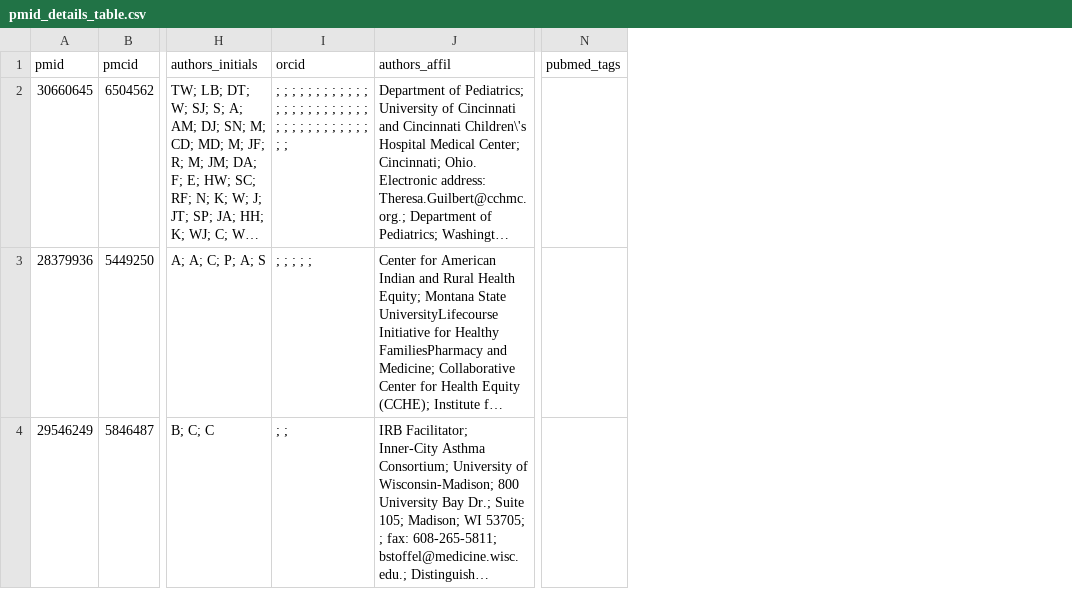
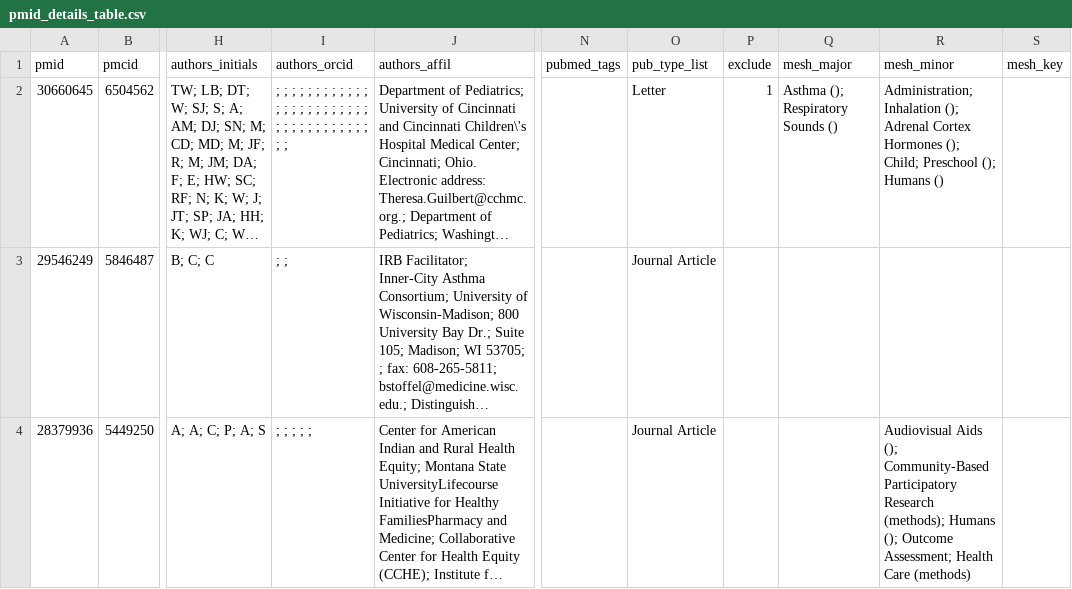
Before and after one commit to dsurber/pubmed_name_only, a CSV file: Reports/pmid_details_table.csv, drawn as a sheet; only a part is shown, gaps mark what is left out; long unchanged cells end in …; addresses are those after the commit; the diff names each change by its address in the sheet, - before the commit and + after, or states it on an @@ line.

Commit message:
added publication type and mesh headings features to details module and updated data frame reception from details call in summary module to accept additional features with column headers

```diff
--- a/Reports/pmid_details_table.csv
+++ b/Reports/pmid_details_table.csv
+column O (pub_type_list), row 2: Letter; row 4: Journal Article
+column P (exclude), row 2: 1
+column Q (mesh_major), row 2: Asthma (); Respiratory Sounds ()
+column R (mesh_minor), row 2: Administration; Inhalation (); Adrenal Cortex Hormones (); Child; Preschool (); Humans (); row 4: Audiovisual Aids (); Community-Based Participatory Research (methods); Humans (); Outcome Assessment; Health Care (methods)
+column S (mesh_key), empty
-I1: orcid
+I1: authors_orcid
@@ row 4 moved to row 3: 29546249 @@
```
Also changed, not shown: 2 other files.
